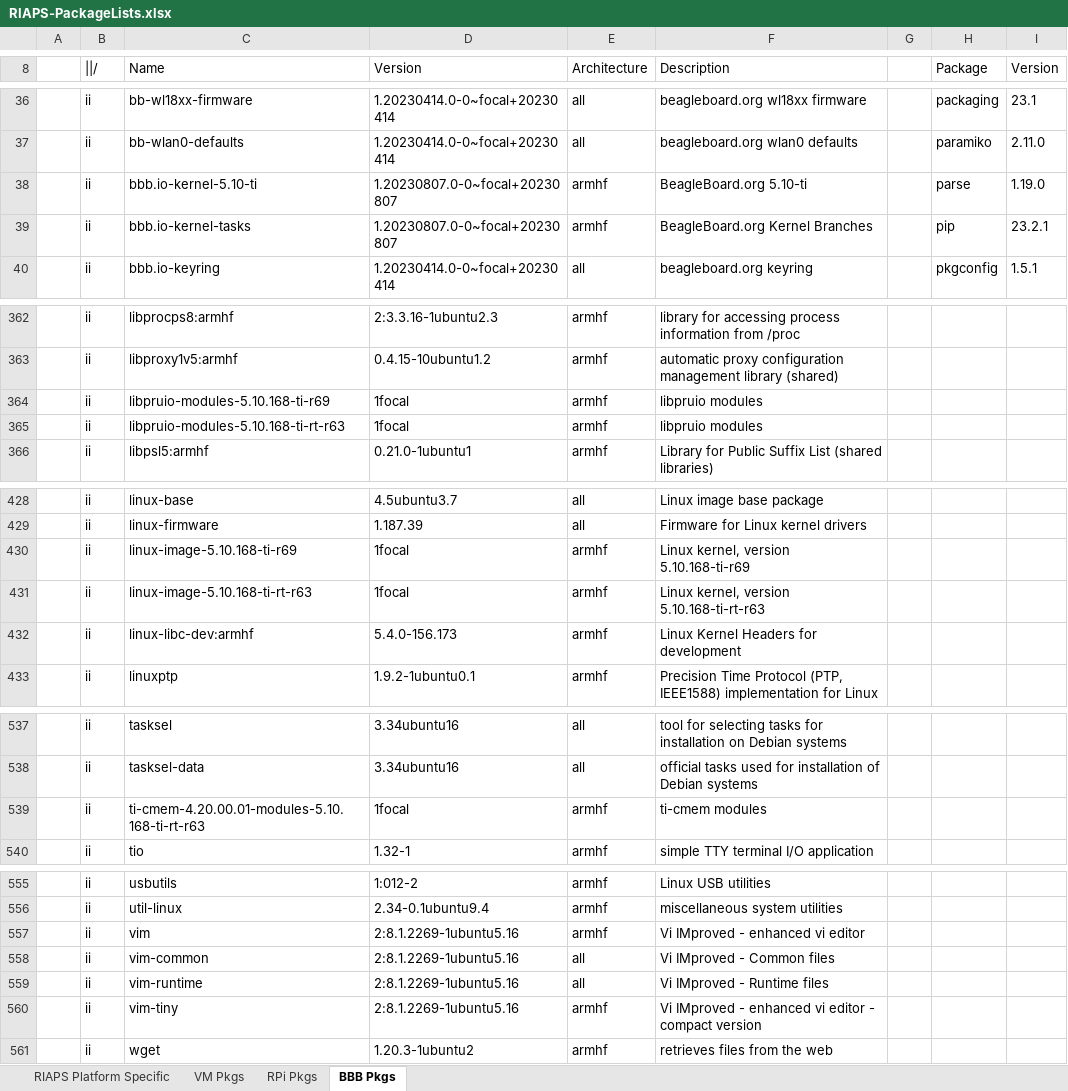
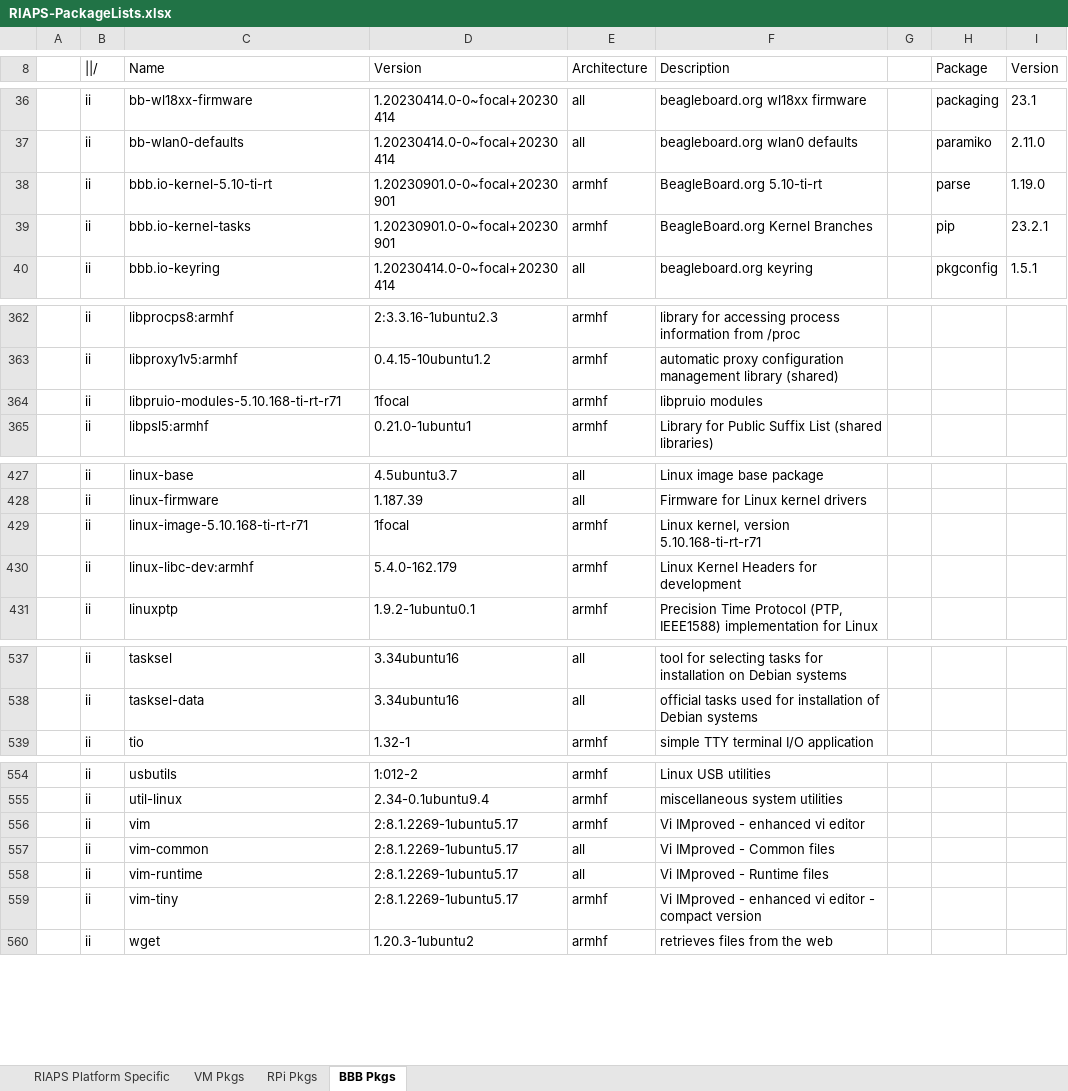
Before and after one commit to RIAPS/riaps-integration, an Excel workbook: RIAPS-PackageLists.xlsx, sheet BBB Pkgs, drawn as a sheet; only a part is shown, gaps mark what is left out; values as stored, in another font and other column widths than the file's, no borders; removed rows and columns are numbered as before the commit, all else as after; the diff covers the shown part only; the diff names each change by its address in the sheet, - before the commit and + after, or states it on an @@ line.

```diff
--- a/RIAPS-PackageLists.xlsx (sheet BBB Pkgs)
+++ b/RIAPS-PackageLists.xlsx (sheet BBB Pkgs)
-C38 (Name): bbb.io-kernel-5.10-ti
+C38 (Name): bbb.io-kernel-5.10-ti-rt
-D38:D39 (Version): 1.20230807.0-0~focal+20230807
+D38:D39 (Version): 1.20230901.0-0~focal+20230901
-F38 (Description): BeagleBoard.org 5.10-ti
+F38 (Description): BeagleBoard.org 5.10-ti-rt
-row 364:  | ii | libpruio-modules-5.10.168-ti-r69 | 1focal | armhf | libpruio modules
-C364 (Name): libpruio-modules-5.10.168-ti-rt-r63
+C364 (Name): libpruio-modules-5.10.168-ti-rt-r71
-row 430:  | ii | linux-image-5.10.168-ti-r69 | 1focal | armhf | Linux kernel, version 5.10.168-ti-r69
-C429 (Name): linux-image-5.10.168-ti-rt-r63
+C429 (Name): linux-image-5.10.168-ti-rt-r71
-F429 (Description): Linux kernel, version 5.10.168-ti-rt-r63
+F429 (Description): Linux kernel, version 5.10.168-ti-rt-r71
-D430 (Version): 5.4.0-156.173
+D430 (Version): 5.4.0-162.179
-row 539:  | ii | ti-cmem-4.20.00.01-modules-5.10.168-ti-rt-r63 | 1focal | armhf | ti-cmem modules
-D556:D559 (Version): 2:8.1.2269-1ubuntu5.16
+D556:D559 (Version): 2:8.1.2269-1ubuntu5.17
```
Also changed, not shown: 3 added rows, 1 removed row and 26 edited cells elsewhere in this sheet.
